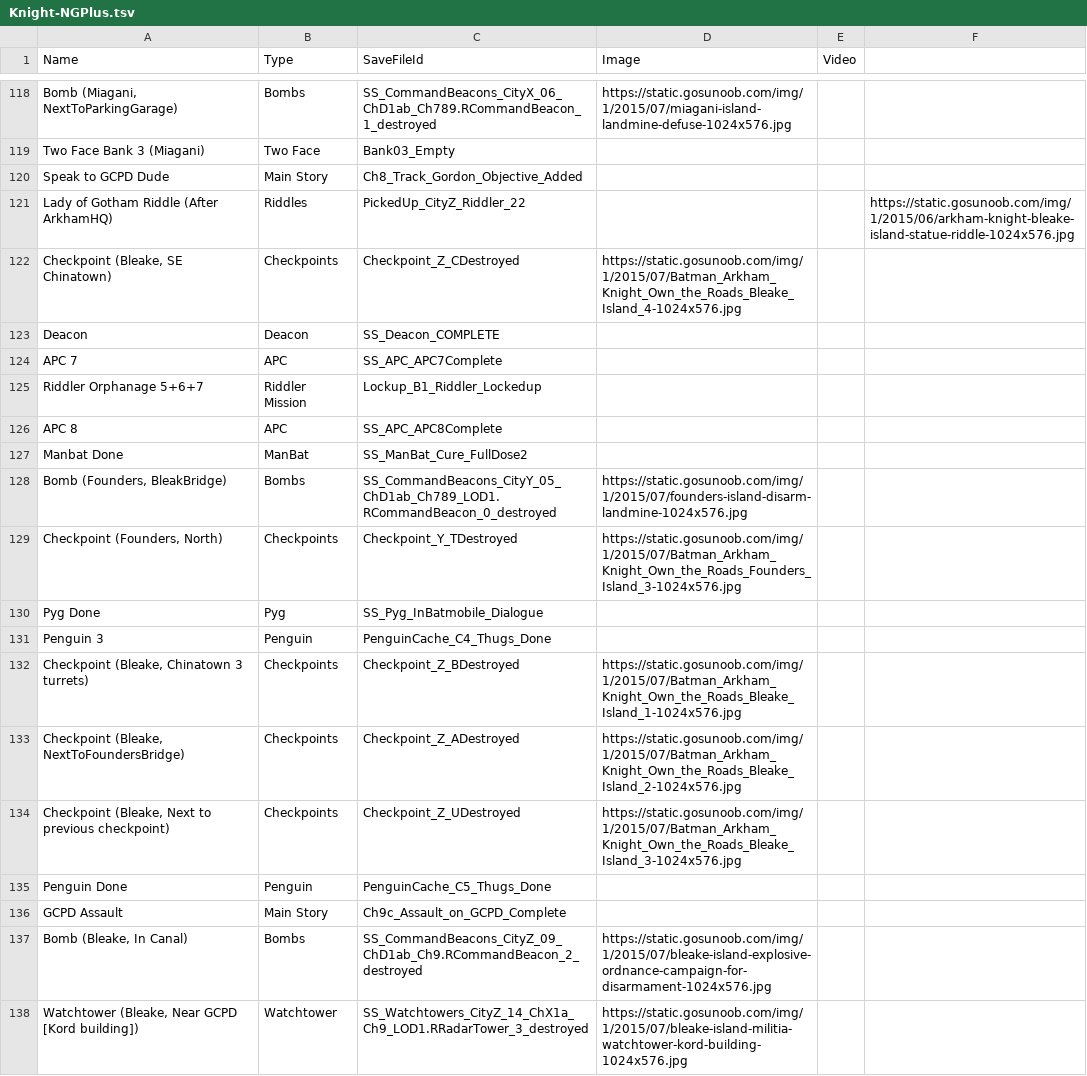
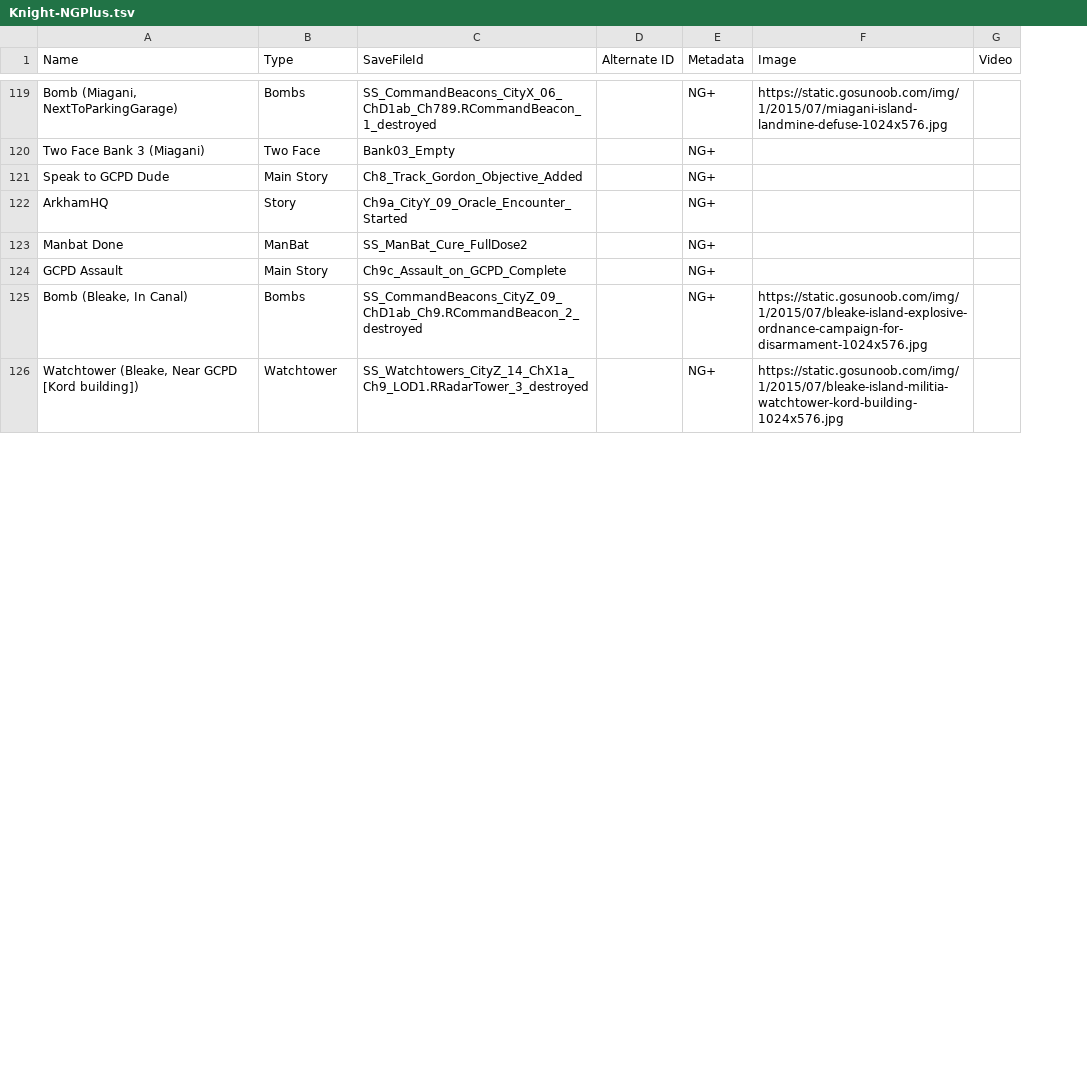
Before and after one commit to ShikenNuggets/ArkhamRouteTracker, a TSV file: ArkhamDisplay/Routes/Knight-NGPlus.tsv, drawn as a sheet; only a part is shown, gaps mark what is left out; removed rows and columns are numbered as before the commit, all else as after; the diff covers the shown part only; the diff names each change by its address in the sheet, - before the commit and + after, or states it on an @@ line.

Commit message:
Update 100% and NG+ 100% routes. Delete 120% routes. Add 240% route + code support.

```diff
--- a/ArkhamDisplay/Routes/Knight-NGPlus.tsv
+++ b/ArkhamDisplay/Routes/Knight-NGPlus.tsv
+column D (Alternate ID), empty
+column E (Metadata), rows 119-121: all NG+; rows 123-126: all NG+
-column F, empty
-row 121: Lady of Gotham Riddle (After ArkhamHQ) | Riddles | PickedUp_CityZ_Riddler_22 |  |  | https://static.gosunoob.com/img/1/2015/06/arkham-knight-bleake-island-statue-riddle-1024x576.jpg
-row 122: Checkpoint (Bleake, SE Chinatown) | Checkpoints | Checkpoint_Z_CDestroyed | https://static.gosunoob.com/img/1/2015/07/Batman_Arkham_Knight_Own_the_Roads_Bleake_Island_4-1024x576.jpg
@@ row 123 moved to row 129: Deacon @@
@@ row 124 moved to row 135: APC 7 @@
@@ row 125 moved to row 137: Riddler Orphanage 5+6+7 @@
@@ row 126 moved to row 141: APC 8 @@
+row 122: ArkhamHQ | Story | Ch9a_CityY_09_Oracle_Encounter_Started |  | NG+
@@ row 128 moved to row 109: Bomb (Founders, BleakBridge) @@
-row 129: Checkpoint (Founders, North) | Checkpoints | Checkpoint_Y_TDestroyed | https://static.gosunoob.com/img/1/2015/07/Batman_Arkham_Knight_Own_the_Roads_Founders_Island_3-1024x576.jpg
@@ row 130 moved to row 140: Pyg Done @@
@@ row 131 moved to row 130: Penguin 3 @@
-row 132: Checkpoint (Bleake, Chinatown 3 turrets) | Checkpoints | Checkpoint_Z_BDestroyed | https://static.gosunoob.com/img/1/2015/07/Batman_Arkham_Knight_Own_the_Roads_Bleake_Island_1-1024x576.jpg
-row 133: Checkpoint (Bleake, NextToFoundersBridge) | Checkpoints | Checkpoint_Z_ADestroyed | https://static.gosunoob.com/img/1/2015/07/Batman_Arkham_Knight_Own_the_Roads_Bleake_Island_2-1024x576.jpg
-row 134: Checkpoint (Bleake, Next to previous checkpoint) | Checkpoints | Checkpoint_Z_UDestroyed | https://static.gosunoob.com/img/1/2015/07/Batman_Arkham_Knight_Own_the_Roads_Bleake_Island_3-1024x576.jpg
@@ row 135 moved to row 134: Penguin Done @@
```
Also changed, not shown: 7 added rows and 1 edited cell elsewhere in this file, ArkhamDisplay/Routes/Knight-FirstEnding.tsv, ArkhamDisplay/Routes/Knight.tsv, 10 other files.
